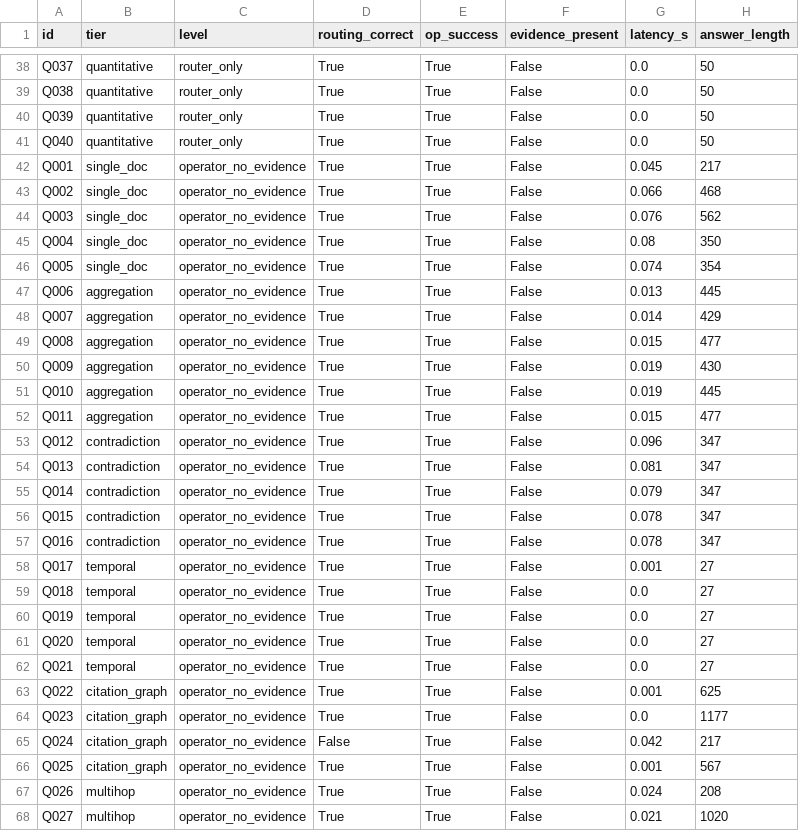
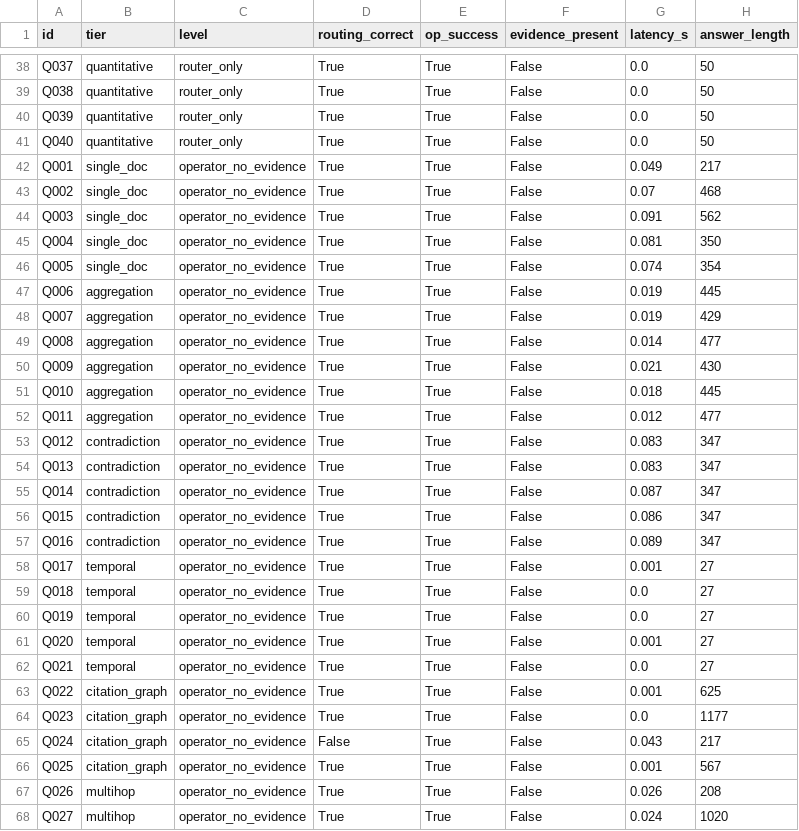
Before and after one commit to IanJ332/AIGC_Fake_Detection, a CSV file: artifacts/reports/budget_eval_results.csv, drawn as a sheet; only a part is shown, gaps mark what is left out; the diff covers the shown part only.

Commit message:
Fix Windows Unicode output and refresh Day 8 eval artifacts

```diff
--- a/artifacts/reports/budget_eval_results.csv
+++ b/artifacts/reports/budget_eval_results.csv
@@ -41,18 +41,18 @@ Q039,quantitative,router_only,True,True,False,0.0,50
 Q040,quantitative,router_only,True,True,False,0.0,50
-Q001,single_doc,operator_no_evidence,True,True,False,0.045,217
-Q002,single_doc,operator_no_evidence,True,True,False,0.066,468
-Q003,single_doc,operator_no_evidence,True,True,False,0.076,562
-Q004,single_doc,operator_no_evidence,True,True,False,0.08,350
+Q001,single_doc,operator_no_evidence,True,True,False,0.049,217
+Q002,single_doc,operator_no_evidence,True,True,False,0.07,468
+Q003,single_doc,operator_no_evidence,True,True,False,0.091,562
+Q004,single_doc,operator_no_evidence,True,True,False,0.081,350
 Q005,single_doc,operator_no_evidence,True,True,False,0.074,354
-Q006,aggregation,operator_no_evidence,True,True,False,0.013,445
-Q007,aggregation,operator_no_evidence,True,True,False,0.014,429
-Q008,aggregation,operator_no_evidence,True,True,False,0.015,477
-Q009,aggregation,operator_no_evidence,True,True,False,0.019,430
-Q010,aggregation,operator_no_evidence,True,True,False,0.019,445
-Q011,aggregation,operator_no_evidence,True,True,False,0.015,477
-Q012,contradiction,operator_no_evidence,True,True,False,0.096,347
-Q013,contradiction,operator_no_evidence,True,True,False,0.081,347
-Q014,contradiction,operator_no_evidence,True,True,False,0.079,347
-Q015,contradiction,operator_no_evidence,True,True,False,0.078,347
-Q016,contradiction,operator_no_evidence,True,True,False,0.078,347
+Q006,aggregation,operator_no_evidence,True,True,False,0.019,445
+Q007,aggregation,operator_no_evidence,True,True,False,0.019,429
+Q008,aggregation,operator_no_evidence,True,True,False,0.014,477
+Q009,aggregation,operator_no_evidence,True,True,False,0.021,430
+Q010,aggregation,operator_no_evidence,True,True,False,0.018,445
+Q011,aggregation,operator_no_evidence,True,True,False,0.012,477
+Q012,contradiction,operator_no_evidence,True,True,False,0.083,347
+Q013,contradiction,operator_no_evidence,True,True,False,0.083,347
+Q014,contradiction,operator_no_evidence,True,True,False,0.087,347
+Q015,contradiction,operator_no_evidence,True,True,False,0.086,347
+Q016,contradiction,operator_no_evidence,True,True,False,0.089,347
 Q017,temporal,operator_no_evidence,True,True,False,0.001,27
@@ -60,3 +60,3 @@ Q018,temporal,operator_no_evidence,True,True,False,0.0,27
 Q019,temporal,operator_no_evidence,True,True,False,0.0,27
-Q020,temporal,operator_no_evidence,True,True,False,0.0,27
+Q020,temporal,operator_no_evidence,True,True,False,0.001,27
 Q021,temporal,operator_no_evidence,True,True,False,0.0,27
@@ -64,5 +64,5 @@ Q022,citation_graph,operator_no_evidence,True,True,False,0.001,625
 Q023,citation_graph,operator_no_evidence,True,True,False,0.0,1177
-Q024,citation_graph,operator_no_evidence,False,True,False,0.042,217
+Q024,citation_graph,operator_no_evidence,False,True,False,0.043,217
 Q025,citation_graph,operator_no_evidence,True,True,False,0.001,567
-Q026,multihop,operator_no_evidence,True,True,False,0.024,208
-Q027,multihop,operator_no_evidence,True,True,False,0.021,1020
+Q026,multihop,operator_no_evidence,True,True,False,0.026,208
+Q027,multihop,operator_no_evidence,True,True,False,0.024,1020
```
Also changed, not shown: 23 edited cells elsewhere in this file, 5 other files.
